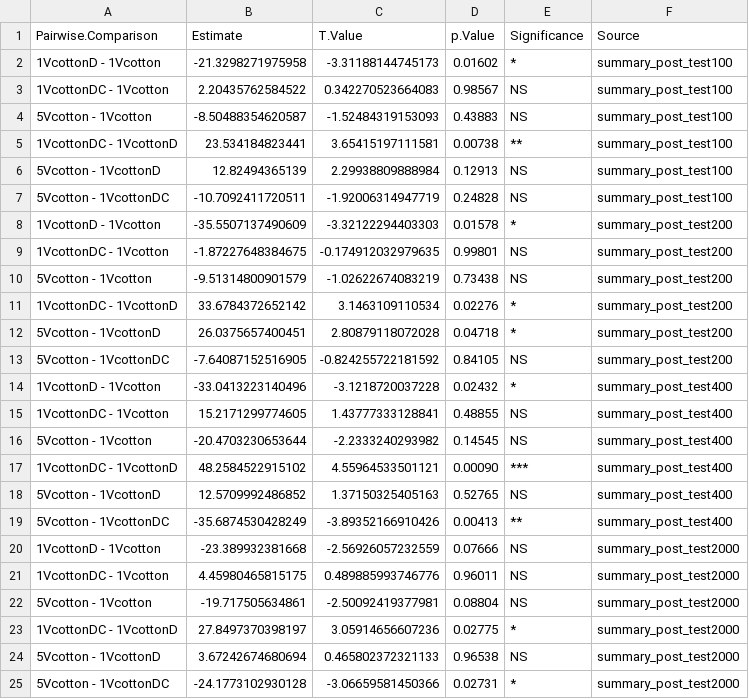
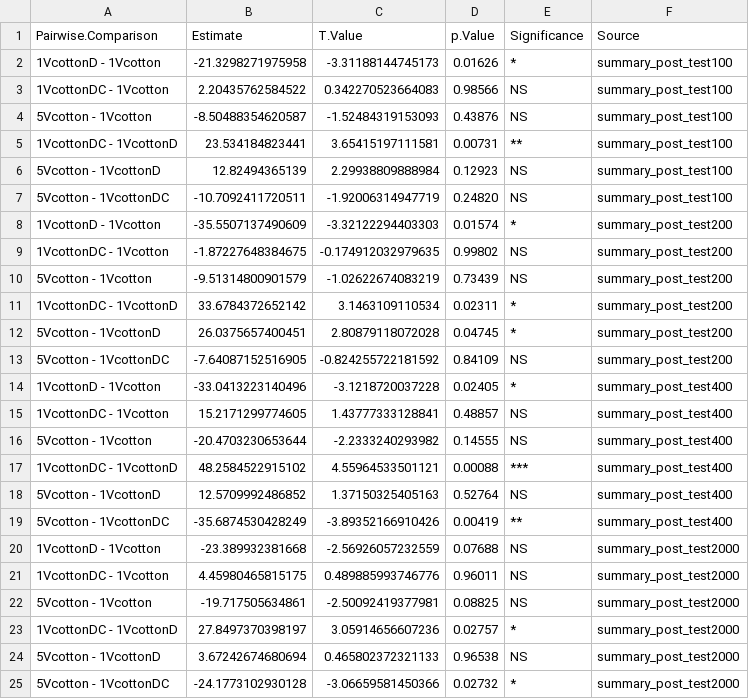
Before and after one commit to LRCFS/Fibre-Evidence_Shedding_washing-activities, a CSV file: Results/Statistics/Statistics_ANOVA_Shedding_difference between garments.csv, drawn as a sheet.

```diff
--- a/Results/Statistics/Statistics_ANOVA_Shedding_difference between garments.csv
+++ b/Results/Statistics/Statistics_ANOVA_Shedding_difference between garments.csv
@@ -1,25 +1,25 @@
 Pairwise.Comparison,Estimate,T.Value,p.Value,Significance,Source
-1VcottonD - 1Vcotton,-21.3298271975958,-3.31188144745173,0.01602,*,summary_post_test100
-1VcottonDC - 1Vcotton,2.20435762584522,0.342270523664083,0.98567,NS,summary_post_test100
-5Vcotton - 1Vcotton,-8.50488354620587,-1.52484319153093,0.43883,NS,summary_post_test100
-1VcottonDC - 1VcottonD,23.534184823441,3.65415197111581,0.00738,**,summary_post_test100
-5Vcotton - 1VcottonD,12.82494365139,2.29938809888984,0.12913,NS,summary_post_test100
-5Vcotton - 1VcottonDC,-10.7092411720511,-1.92006314947719,0.24828,NS,summary_post_test100
-1VcottonD - 1Vcotton,-35.5507137490609,-3.32122294403303,0.01578,*,summary_post_test200
-1VcottonDC - 1Vcotton,-1.87227648384675,-0.174912032979635,0.99801,NS,summary_post_test200
-5Vcotton - 1Vcotton,-9.51314800901579,-1.02622674083219,0.73438,NS,summary_post_test200
-1VcottonDC - 1VcottonD,33.6784372652142,3.1463109110534,0.02276,*,summary_post_test200
-5Vcotton - 1VcottonD,26.0375657400451,2.80879118072028,0.04718,*,summary_post_test200
-5Vcotton - 1VcottonDC,-7.64087152516905,-0.824255722181592,0.84105,NS,summary_post_test200
-1VcottonD - 1Vcotton,-33.0413223140496,-3.1218720037228,0.02432,*,summary_post_test400
-1VcottonDC - 1Vcotton,15.2171299774605,1.43777333128841,0.48855,NS,summary_post_test400
-5Vcotton - 1Vcotton,-20.4703230653644,-2.2333240293982,0.14545,NS,summary_post_test400
-1VcottonDC - 1VcottonD,48.2584522915102,4.55964533501121,0.00090,***,summary_post_test400
-5Vcotton - 1VcottonD,12.5709992486852,1.37150325405163,0.52765,NS,summary_post_test400
-5Vcotton - 1VcottonDC,-35.6874530428249,-3.89352166910426,0.00413,**,summary_post_test400
-1VcottonD - 1Vcotton,-23.389932381668,-2.56926057232559,0.07666,NS,summary_post_test2000
+1VcottonD - 1Vcotton,-21.3298271975958,-3.31188144745173,0.01626,*,summary_post_test100
+1VcottonDC - 1Vcotton,2.20435762584522,0.342270523664083,0.98566,NS,summary_post_test100
+5Vcotton - 1Vcotton,-8.50488354620587,-1.52484319153093,0.43876,NS,summary_post_test100
+1VcottonDC - 1VcottonD,23.534184823441,3.65415197111581,0.00731,**,summary_post_test100
+5Vcotton - 1VcottonD,12.82494365139,2.29938809888984,0.12923,NS,summary_post_test100
+5Vcotton - 1VcottonDC,-10.7092411720511,-1.92006314947719,0.24820,NS,summary_post_test100
+1VcottonD - 1Vcotton,-35.5507137490609,-3.32122294403303,0.01574,*,summary_post_test200
+1VcottonDC - 1Vcotton,-1.87227648384675,-0.174912032979635,0.99802,NS,summary_post_test200
+5Vcotton - 1Vcotton,-9.51314800901579,-1.02622674083219,0.73439,NS,summary_post_test200
+1VcottonDC - 1VcottonD,33.6784372652142,3.1463109110534,0.02311,*,summary_post_test200
+5Vcotton - 1VcottonD,26.0375657400451,2.80879118072028,0.04745,*,summary_post_test200
+5Vcotton - 1VcottonDC,-7.64087152516905,-0.824255722181592,0.84109,NS,summary_post_test200
+1VcottonD - 1Vcotton,-33.0413223140496,-3.1218720037228,0.02405,*,summary_post_test400
+1VcottonDC - 1Vcotton,15.2171299774605,1.43777333128841,0.48857,NS,summary_post_test400
+5Vcotton - 1Vcotton,-20.4703230653644,-2.2333240293982,0.14555,NS,summary_post_test400
+1VcottonDC - 1VcottonD,48.2584522915102,4.55964533501121,0.00088,***,summary_post_test400
+5Vcotton - 1VcottonD,12.5709992486852,1.37150325405163,0.52764,NS,summary_post_test400
+5Vcotton - 1VcottonDC,-35.6874530428249,-3.89352166910426,0.00419,**,summary_post_test400
+1VcottonD - 1Vcotton,-23.389932381668,-2.56926057232559,0.07688,NS,summary_post_test2000
 1VcottonDC - 1Vcotton,4.45980465815175,0.489885993746776,0.96011,NS,summary_post_test2000
-5Vcotton - 1Vcotton,-19.717505634861,-2.50092419377981,0.08804,NS,summary_post_test2000
-1VcottonDC - 1VcottonD,27.8497370398197,3.05914656607236,0.02775,*,summary_post_test2000
+5Vcotton - 1Vcotton,-19.717505634861,-2.50092419377981,0.08825,NS,summary_post_test2000
+1VcottonDC - 1VcottonD,27.8497370398197,3.05914656607236,0.02757,*,summary_post_test2000
 5Vcotton - 1VcottonD,3.67242674680694,0.465802372321133,0.96538,NS,summary_post_test2000
-5Vcotton - 1VcottonDC,-24.1773102930128,-3.06659581450366,0.02731,*,summary_post_test2000
+5Vcotton - 1VcottonDC,-24.1773102930128,-3.06659581450366,0.02732,*,summary_post_test2000
```
Also changed, not shown: Results/Statistics/Statistic - Impact test.csv, Results/Statistics/Statistic - Repeated contact.csv, 44 other files.
